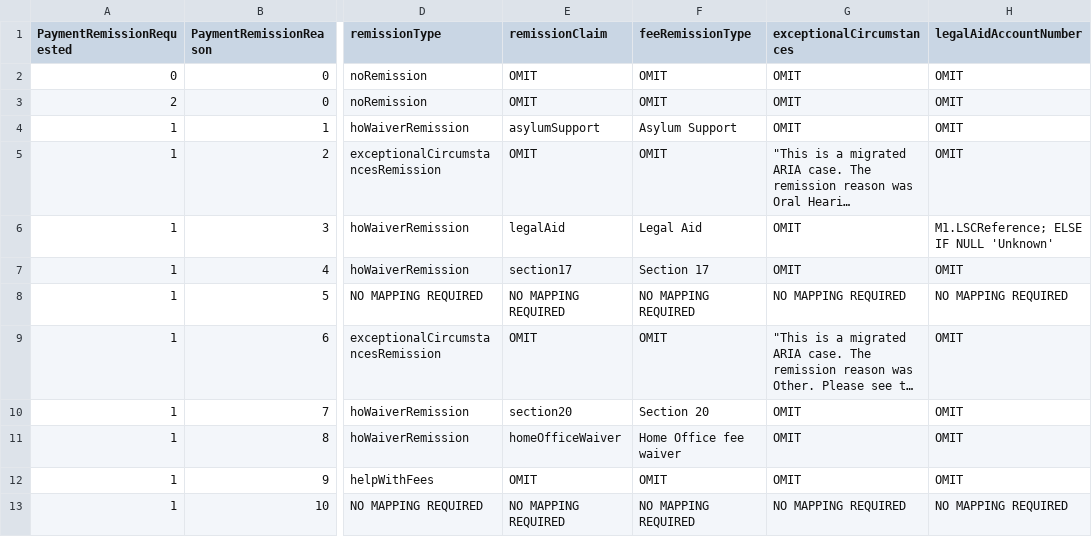
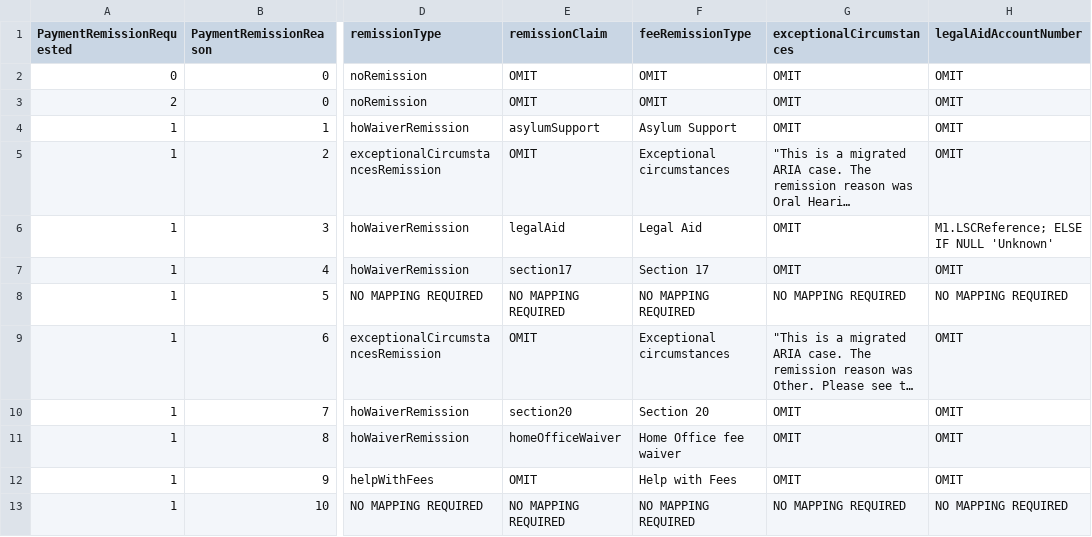
Before and after one commit to hmcts/ARIAMigration-Databrick, a CSV file: ReferenceData/remissions.csv, drawn as a sheet; only a part is shown, gaps mark what is left out; long unchanged cells end in …; the diff names each change by its address in the sheet, - before the commit and + after, or states it on an @@ line.

Commit message:
Update lookup per ticket 1880

```diff
--- a/ReferenceData/remissions.csv
+++ b/ReferenceData/remissions.csv
-F5 (feeRemissionType): OMIT
+F5 (feeRemissionType): Exceptional circumstances
-F9 (feeRemissionType): OMIT
+F9 (feeRemissionType): Exceptional circumstances
-F12 (feeRemissionType): OMIT
+F12 (feeRemissionType): Help with Fees
```
